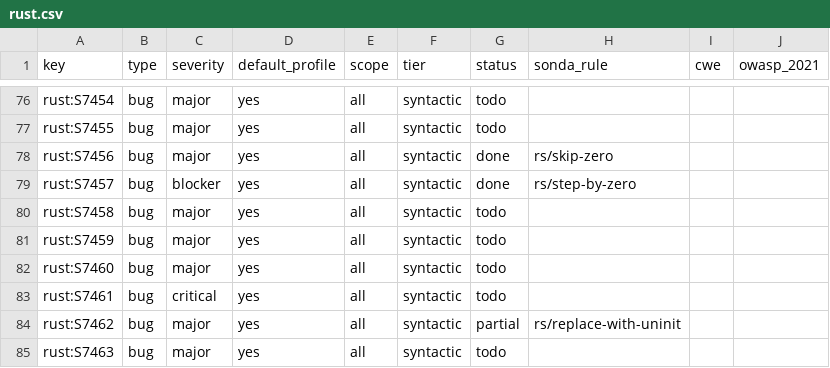
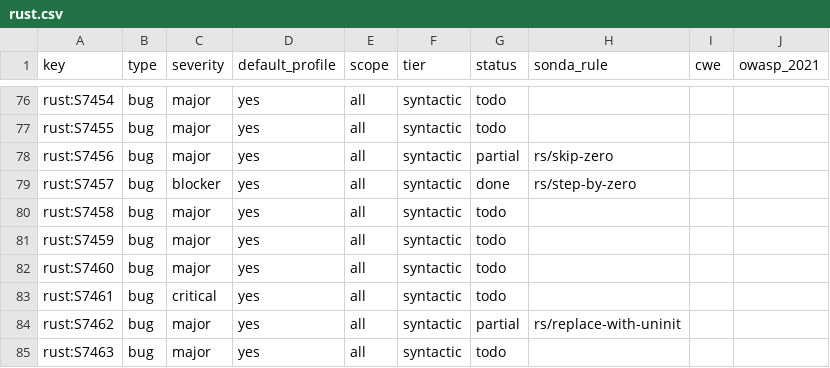
Before and after one commit to lvaoliveira/sonda, a CSV file: docs/sonar-parity/rust.csv, drawn as a sheet; only a part is shown, gaps mark what is left out.

Commit message:
rust: measure the rules against Clippy in a container, and skip let-and-return where a temporary would outlive the block
tools/clippy-oracle runs Clippy on crates inside a locked-down container
(their build scripts and macros are untrusted code) and compares it, rule by
rule, with a sonda scan. On 66 registry crates: else-if-without-else 98%/95%
precision/recall, match-on-bool 94%/96%, redundant-field-name 92%/88%,
let-and-return 53%/100% before and 74%/89% after skipping initializers with an
unsafe block, a borrow, a macro, an await or a chain of three calls, which
Clippy skips by type. skip(0) is related: other types have their own skip.

```diff
--- a/docs/sonar-parity/rust.csv
+++ b/docs/sonar-parity/rust.csv
@@ -77,3 +77,3 @@ rust:S7454,bug,major,yes,all,syntactic,todo,,,
 rust:S7455,bug,major,yes,all,syntactic,todo,,,
-rust:S7456,bug,major,yes,all,syntactic,done,rs/skip-zero,,
+rust:S7456,bug,major,yes,all,syntactic,partial,rs/skip-zero,,
 rust:S7457,bug,blocker,yes,all,syntactic,done,rs/step-by-zero,,
```
Also changed, not shown: 10 other files.
